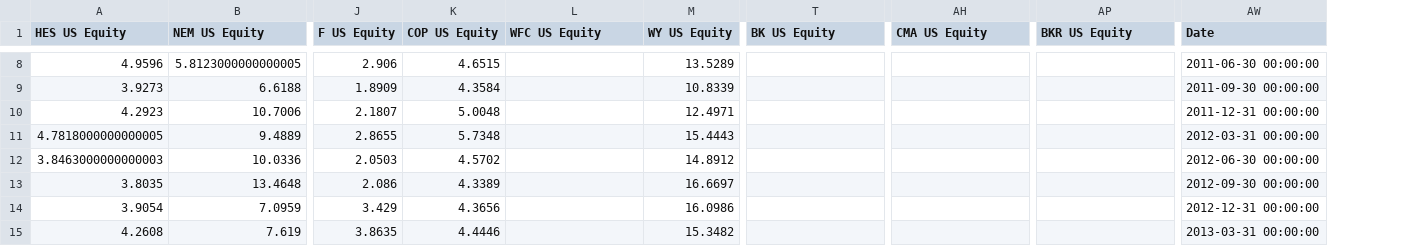
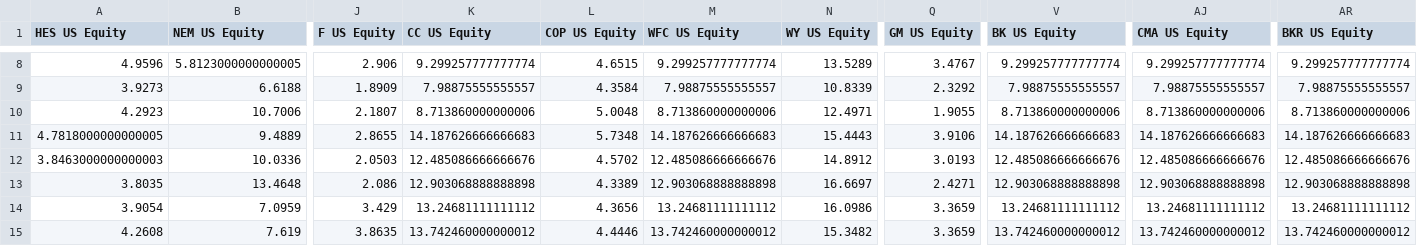
Before and after one commit to gerileka/machine_learning_portfolio, a CSV file: data/CURRENT_EV_TO_T12M_EBITDA.csv, drawn as a sheet; only a part is shown, gaps mark what is left out; removed rows and columns are numbered as before the commit, all else as after; the diff covers the shown part only; the diff names each change by its address in the sheet, - before the commit and + after, or states it on an @@ line.

```diff
--- a/data/CURRENT_EV_TO_T12M_EBITDA.csv
+++ b/data/CURRENT_EV_TO_T12M_EBITDA.csv
+column K (CC US Equity), rows 8-15: 9.299257777777774 | 7.98875555555557 | 8.713860000000006 | 14.187626666666683 | 12.485086666666676 | 12.903068888888898 | 13.24681111111112 | 13.742460000000012
+column Q (GM US Equity), rows 8-15: 3.4767 | 2.3292 | 1.9055 | 3.9106 | 3.0193 | 2.4271 | 3.3659 | 3.3659
-column AW (Date), rows 8-15: 2011-06-30 00:00:00 | 2011-09-30 00:00:00 | 2011-12-31 00:00:00 | 2012-03-31 00:00:00 | 2012-06-30 00:00:00 | 2012-09-30 00:00:00 | 2012-12-31 00:00:00 | 2013-03-31 00:00:00
-M8 (WFC US Equity): (empty)
+M8 (WFC US Equity): 9.299257777777774
-V8 (BK US Equity): (empty)
+V8 (BK US Equity): 9.299257777777774
-AJ8 (CMA US Equity): (empty)
+AJ8 (CMA US Equity): 9.299257777777774
-AR8 (BKR US Equity): (empty)
+AR8 (BKR US Equity): 9.299257777777774
-M9 (WFC US Equity): (empty)
+M9 (WFC US Equity): 7.98875555555557
-V9 (BK US Equity): (empty)
+V9 (BK US Equity): 7.98875555555557
-AJ9 (CMA US Equity): (empty)
+AJ9 (CMA US Equity): 7.98875555555557
-AR9 (BKR US Equity): (empty)
+AR9 (BKR US Equity): 7.98875555555557
-M10 (WFC US Equity): (empty)
+M10 (WFC US Equity): 8.713860000000006
-V10 (BK US Equity): (empty)
+V10 (BK US Equity): 8.713860000000006
-AJ10 (CMA US Equity): (empty)
+AJ10 (CMA US Equity): 8.713860000000006
-AR10 (BKR US Equity): (empty)
+AR10 (BKR US Equity): 8.713860000000006
-M11 (WFC US Equity): (empty)
+M11 (WFC US Equity): 14.187626666666683
-V11 (BK US Equity): (empty)
+V11 (BK US Equity): 14.187626666666683
-AJ11 (CMA US Equity): (empty)
+AJ11 (CMA US Equity): 14.187626666666683
-AR11 (BKR US Equity): (empty)
+AR11 (BKR US Equity): 14.187626666666683
-M12 (WFC US Equity): (empty)
+M12 (WFC US Equity): 12.485086666666676
-V12 (BK US Equity): (empty)
+V12 (BK US Equity): 12.485086666666676
-AJ12 (CMA US Equity): (empty)
+AJ12 (CMA US Equity): 12.485086666666676
-AR12 (BKR US Equity): (empty)
+AR12 (BKR US Equity): 12.485086666666676
-M13 (WFC US Equity): (empty)
+M13 (WFC US Equity): 12.903068888888898
-V13 (BK US Equity): (empty)
+V13 (BK US Equity): 12.903068888888898
-AJ13 (CMA US Equity): (empty)
+AJ13 (CMA US Equity): 12.903068888888898
-AR13 (BKR US Equity): (empty)
+AR13 (BKR US Equity): 12.903068888888898
-M14 (WFC US Equity): (empty)
+M14 (WFC US Equity): 13.24681111111112
-V14 (BK US Equity): (empty)
+V14 (BK US Equity): 13.24681111111112
-AJ14 (CMA US Equity): (empty)
+AJ14 (CMA US Equity): 13.24681111111112
-AR14 (BKR US Equity): (empty)
+AR14 (BKR US Equity): 13.24681111111112
-M15 (WFC US Equity): (empty)
+M15 (WFC US Equity): 13.742460000000012
-V15 (BK US Equity): (empty)
+V15 (BK US Equity): 13.742460000000012
-AJ15 (CMA US Equity): (empty)
+AJ15 (CMA US Equity): 13.742460000000012
-AR15 (BKR US Equity): (empty)
+AR15 (BKR US Equity): 13.742460000000012
```
Also changed, not shown: 122 edited cells elsewhere in this file, data/DIVIDEND_INDICATED_YIELD.csv, data/EBITDA_TO_INTEREST_EXPN.csv, 5 other files.
